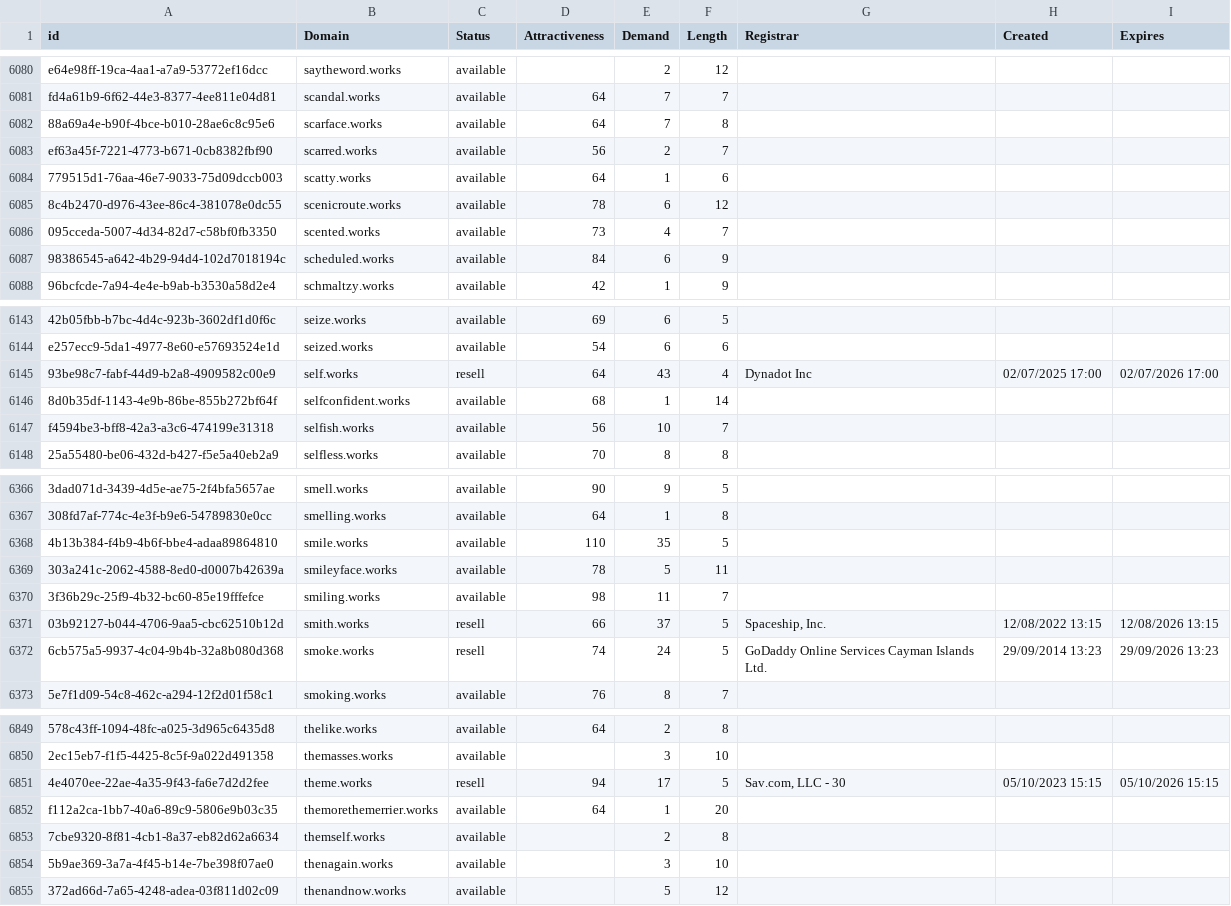
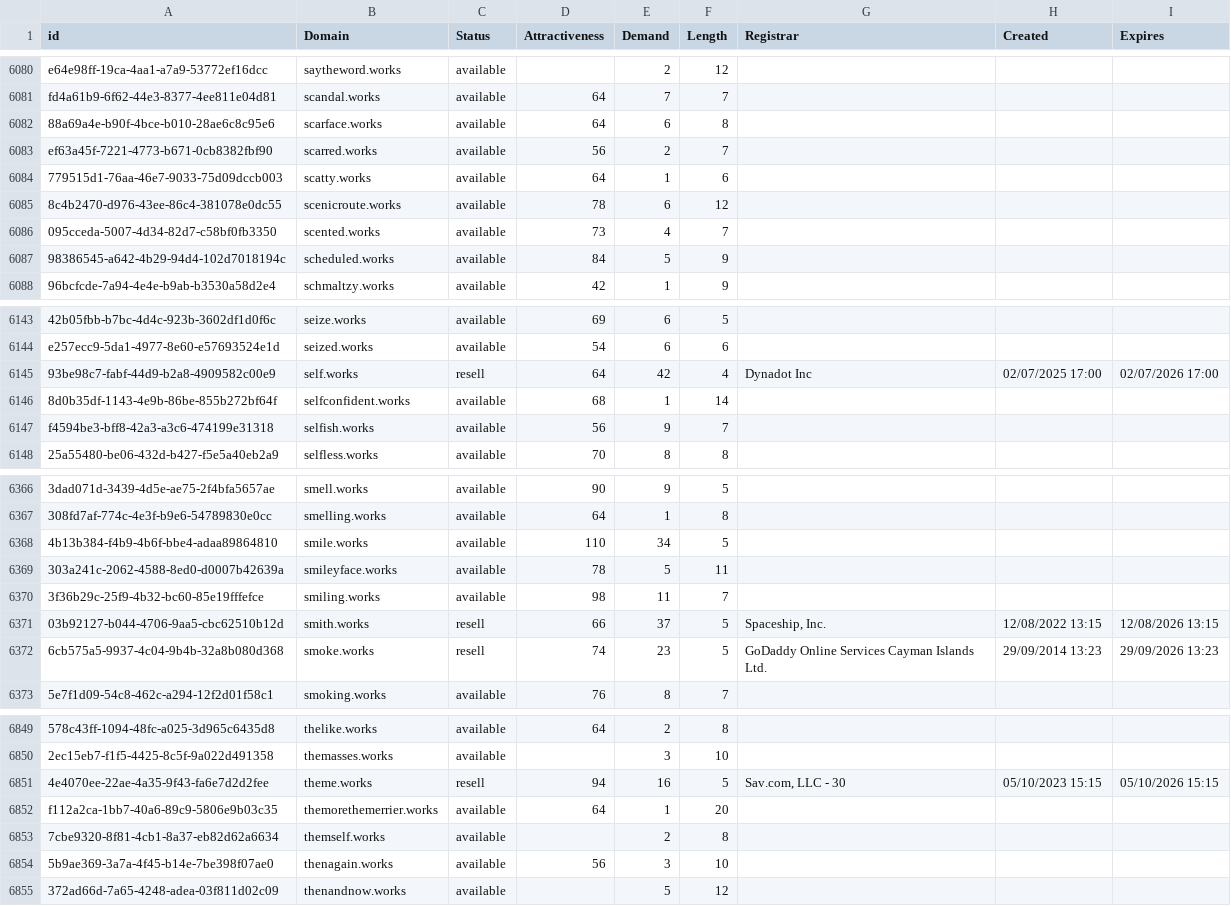
Before and after one commit to UniqueDomains/works-oneword-domains, a CSV file: works.csv, drawn as a sheet; only a part is shown, gaps mark what is left out; the diff covers the shown part only; the diff names each change by its address in the sheet, - before the commit and + after, or states it on an @@ line.

```diff
--- a/works.csv
+++ b/works.csv
-E6082 (Demand): 7
+E6082 (Demand): 6
-E6087 (Demand): 6
+E6087 (Demand): 5
-E6145 (Demand): 43
+E6145 (Demand): 42
-E6147 (Demand): 10
+E6147 (Demand): 9
-E6368 (Demand): 35
+E6368 (Demand): 34
-E6372 (Demand): 24
+E6372 (Demand): 23
-E6851 (Demand): 17
+E6851 (Demand): 16
-D6854 (Attractiveness): (empty)
+D6854 (Attractiveness): 56
```
Also changed, not shown: 1 added row, 2 removed rows and 129 edited cells elsewhere in this file, 2 other files.
